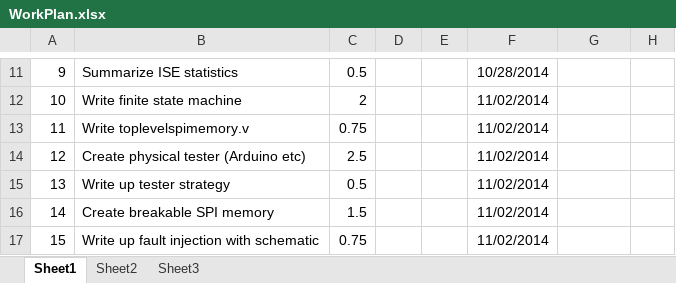
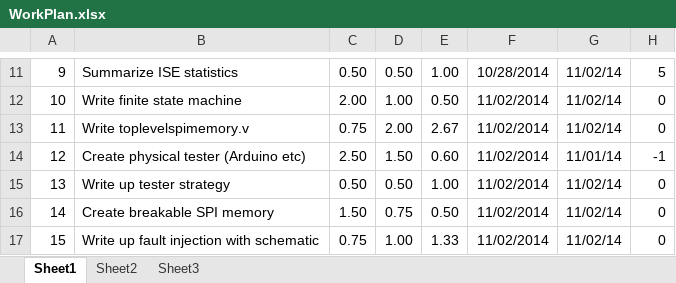
Before and after one commit to dimitdim/ZAWDIW, an Excel workbook: MP2/WorkPlan.xlsx, sheet Sheet1, drawn as a sheet; only a part is shown, gaps mark what is left out; values as stored, in another font and other column widths than the file's, no borders; the diff covers the shown part only; the diff names each change by its address in the sheet, - before the commit and + after, or states it on an @@ line.

```diff
--- a/MP2/WorkPlan.xlsx (sheet Sheet1)
+++ b/MP2/WorkPlan.xlsx (sheet Sheet1)
-C11: 0.5
+C11: 0.50
-D11: (empty)
+D11: 0.50
-E11: (empty)
+E11: 1.00
-G11:G13: (empty)
+G11:G13: 11/02/14
-H11: (empty)
+H11: 5
-C12: 2
+C12: 2.00
-D12: (empty)
+D12: 1.00
-E12: (empty)
+E12: 0.50
-H12:H13: (empty)
+H12:H13: 0
-D13: (empty)
+D13: 2.00
-E13: (empty)
+E13: 2.67
-C14: 2.5
+C14: 2.50
-D14: (empty)
+D14: 1.50
-E14: (empty)
+E14: 0.60
-G14: (empty)
+G14: 11/01/14
-H14: (empty)
+H14: -1
-C15: 0.5
+C15: 0.50
-D15: (empty)
+D15: 0.50
-E15: (empty)
+E15: 1.00
-G15:G17: (empty)
+G15:G17: 11/02/14
-H15:H17: (empty)
+H15:H17: 0
-C16: 1.5
+C16: 1.50
-D16: (empty)
+D16: 0.75
-E16: (empty)
+E16: 0.50
-D17: (empty)
+D17: 1.00
-E17: (empty)
+E17: 1.33
```
Also changed, not shown: 36 edited cells elsewhere in this sheet.
